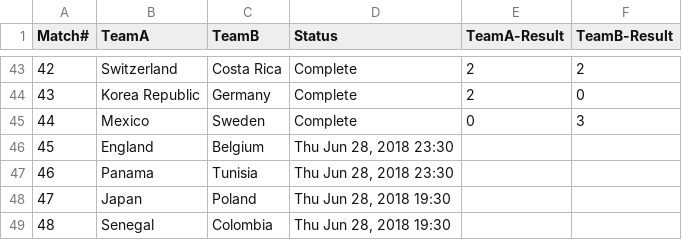
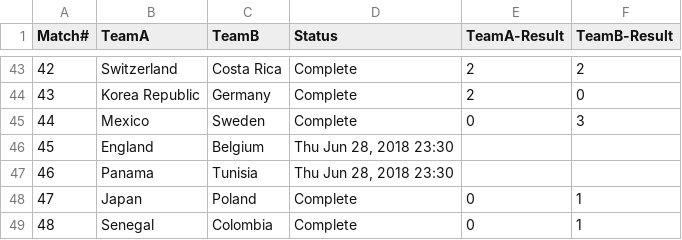
Before and after one commit to anoobbacker/leaderboard-html-css-js, a CSV file: _data/results.csv, drawn as a sheet; only a part is shown, gaps mark what is left out.

Commit message:
Update results.csv

```diff
--- a/_data/results.csv
+++ b/_data/results.csv
@@ -47,3 +47,3 @@
 46,Panama,Tunisia,"Thu Jun 28, 2018 23:30",,
-47,Japan,Poland,"Thu Jun 28, 2018 19:30",,
-48,Senegal,Colombia,"Thu Jun 28, 2018 19:30",,
+47,Japan,Poland,Complete,0,1
+48,Senegal,Colombia,Complete,0,1
```
